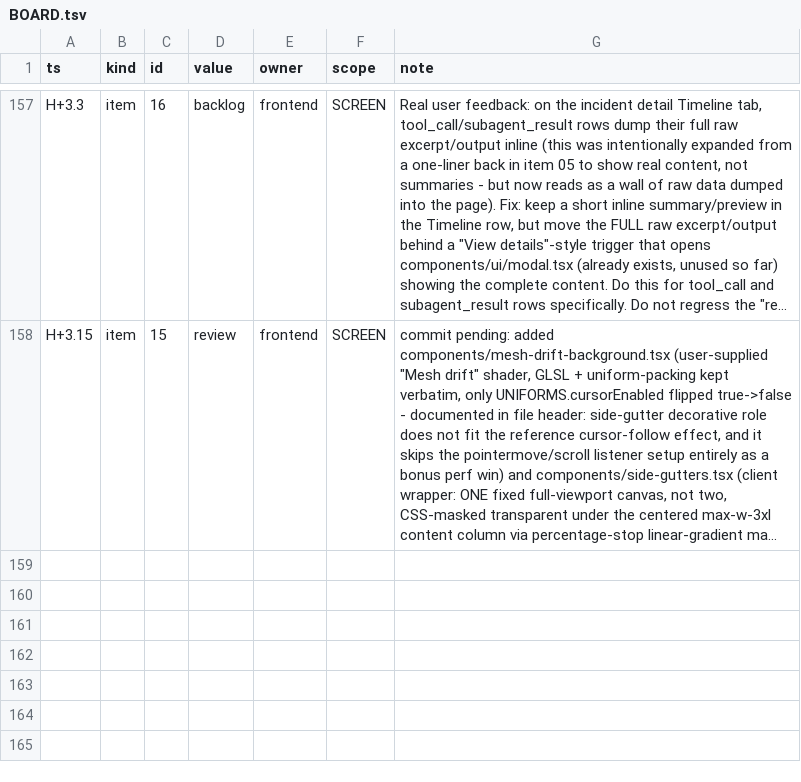
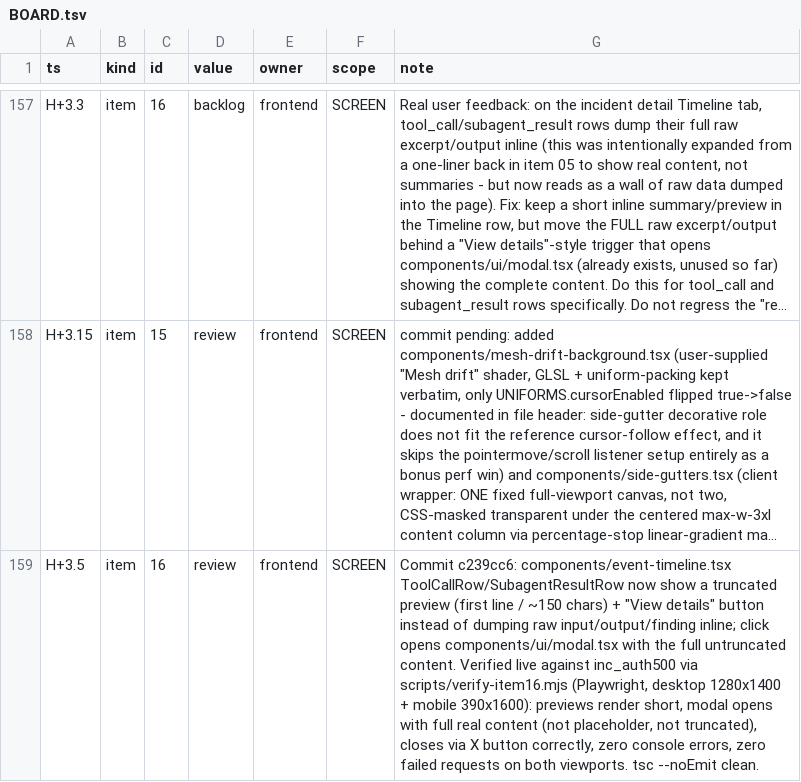
Before and after one commit to TriNguyen1110/aug29, a TSV file: BOARD.tsv, drawn as a sheet; only a part is shown, gaps mark what is left out; long unchanged cells end in …; the diff names each change by its address in the sheet, - before the commit and + after, or states it on an @@ line.

Commit message:
board: item 16 review row (modal for full tool_call/subagent_result content)

```diff
--- a/BOARD.tsv
+++ b/BOARD.tsv
+row 159: H+3.5 | item | 16 | review | frontend | SCREEN | Commit c239cc6: components/event-timeline.tsx ToolCallRow/SubagentResultRow now show a truncated preview (first line / ~150 chars) + "View details" button instead of dumping raw input/output/finding inline; click opens components/ui/modal.tsx with the full untruncated content. Verified live against inc_auth500 via scripts/verify-item16.mjs (Playwright, desktop 1280x1400 + mobile 390x1600): previews render short, modal opens with full real content (not placeholder, not truncated), closes via X button correctly, zero console errors, zero failed requests on both viewports. tsc --noEmit clean.
```
